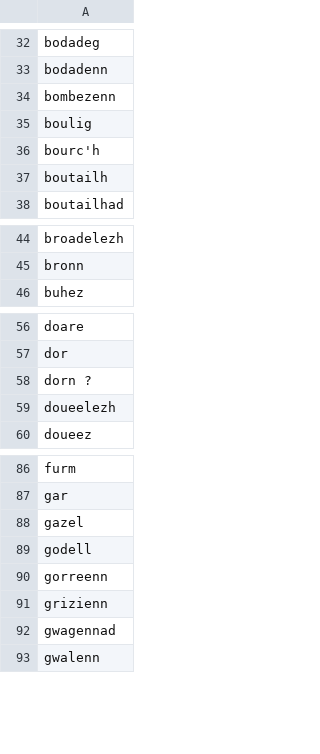
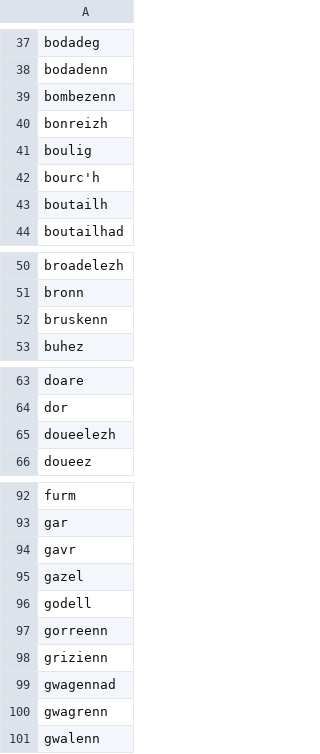
Before and after one commit to gweltou/ostilhou, a TSV file: ostilhou/dicts/noun_f.tsv, drawn as a sheet; only a part is shown, gaps mark what is left out; removed rows and columns are numbered as before the commit, all else as after; the diff covers the shown part only; the diff names each change by its address in the sheet, - before the commit and + after, or states it on an @@ line.

```diff
--- a/ostilhou/dicts/noun_f.tsv
+++ b/ostilhou/dicts/noun_f.tsv
+row 40: bonreizh
+row 52: bruskenn
-row 58: dorn ?
+row 94: gavr
+row 100: gwagrenn
```
Also changed, not shown: 16 added rows and 1 removed row elsewhere in this file, ostilhou/asr/lexicon_sub.tsv, ostilhou/asr/postproc_sub.tsv, 17 other files.
